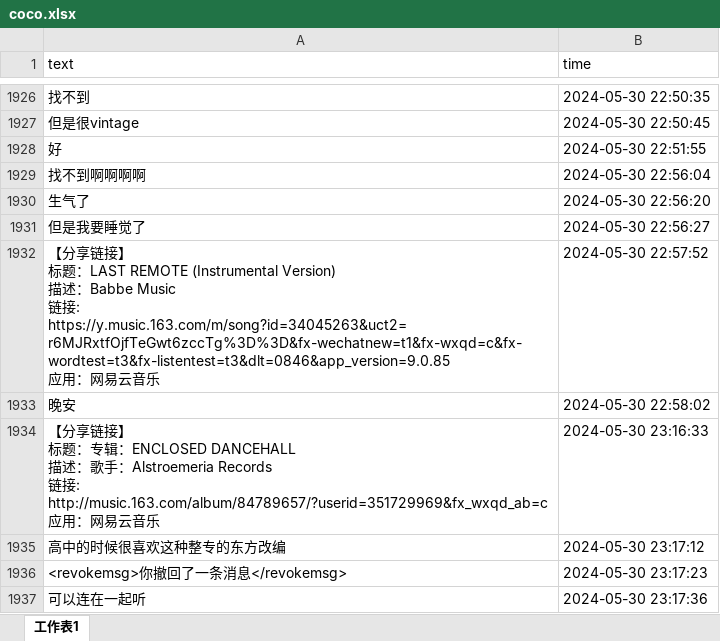
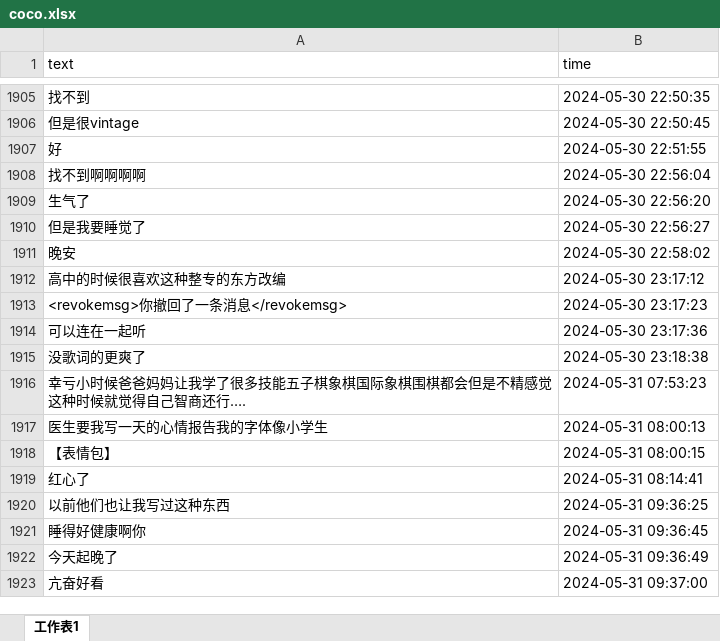
Before and after one commit to Ebotian/narrative-map, an Excel workbook: data/coco.xlsx, sheet 工作表1, drawn as a sheet; only a part is shown, gaps mark what is left out; the shorter side is filled out with more unchanged rows; values as stored, in another font and other column widths than the file's, no borders; ↵ is a line break in a cell; the diff covers the shown part only; the diff names each change by its address in the sheet, - before the commit and + after, or states it on an @@ line.

```diff
--- a/data/coco.xlsx (sheet 工作表1)
+++ b/data/coco.xlsx (sheet 工作表1)
-row 1932: 【分享链接】 ↵ 标题：LAST REMOTE (Instrumental Version) ↵ 描述：Babbe Music ↵ 链接: https://y.music.163.com/m/song?id=34045263&uct2=r6MJRxtfOjfTeGwt6zccTg%3D%3D&fx-wechatnew=t1&fx-wxqd=c&fx-wordtest=t3&fx-listentest=t3&dlt=0846&app_version=9.0.85 ↵ 应用：网易云音乐 | 2024-05-30 22:57:52
-row 1934: 【分享链接】 ↵ 标题：专辑：ENCLOSED DANCEHALL ↵ 描述：歌手：Alstroemeria Records ↵ 链接: http://music.163.com/album/84789657/?userid=351729969&fx_wxqd_ab=c ↵ 应用：网易云音乐 | 2024-05-30 23:16:33
```
Also changed, not shown: 56 removed rows elsewhere in this sheet, 9 other files.
